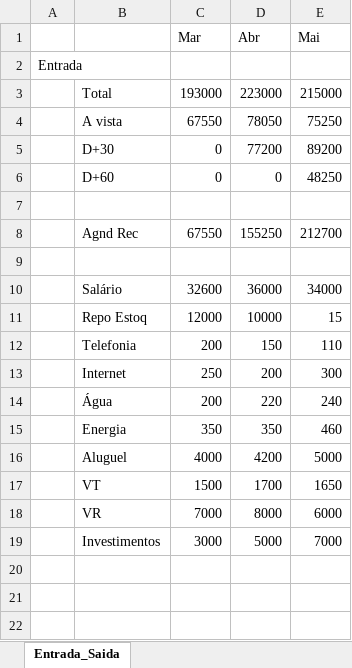
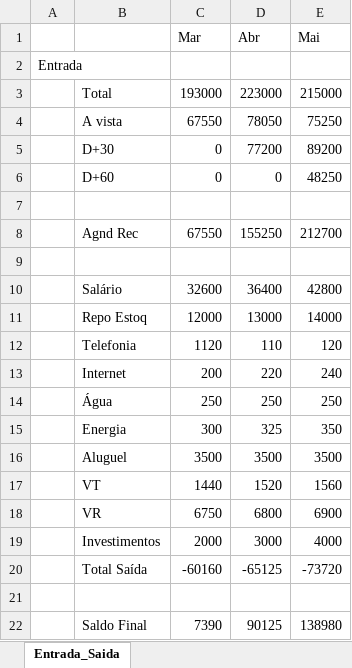
Before and after one commit to AngeloSant05/LPC_Python_1periodo_Nassau, an Excel workbook: Angelo/Fluxo de Entrada e Saida de Caixa/Fluxo de caixa.xlsx, sheet Entrada_Saida, drawn as a sheet; values as stored, in another font and other column widths than the file's, no borders; the diff names each change by its address in the sheet, - before the commit and + after, or states it on an @@ line.

```diff
--- a/Angelo/Fluxo de Entrada e Saida de Caixa/Fluxo de caixa.xlsx (sheet Entrada_Saida)
+++ b/Angelo/Fluxo de Entrada e Saida de Caixa/Fluxo de caixa.xlsx (sheet Entrada_Saida)
-D10 (Abr): 36000
+D10 (Abr): 36400
-E10 (Mai): 34000
+E10 (Mai): 42800
-D11 (Abr): 10000
+D11 (Abr): 13000
-E11 (Mai): 15
+E11 (Mai): 14000
-C12 (Mar): 200
+C12 (Mar): 1120
-D12 (Abr): 150
+D12 (Abr): 110
-E12 (Mai): 110
+E12 (Mai): 120
-C13 (Mar): 250
+C13 (Mar): 200
-D13 (Abr): 200
+D13 (Abr): 220
-E13 (Mai): 300
+E13 (Mai): 240
-C14 (Mar): 200
+C14 (Mar): 250
-D14 (Abr): 220
+D14 (Abr): 250
-E14 (Mai): 240
+E14 (Mai): 250
-C15 (Mar): 350
+C15 (Mar): 300
-D15 (Abr): 350
+D15 (Abr): 325
-E15 (Mai): 460
+E15 (Mai): 350
-C16 (Mar): 4000
+C16 (Mar): 3500
-D16 (Abr): 4200
+D16 (Abr): 3500
-E16 (Mai): 5000
+E16 (Mai): 3500
-C17 (Mar): 1500
+C17 (Mar): 1440
-D17 (Abr): 1700
+D17 (Abr): 1520
-E17 (Mai): 1650
+E17 (Mai): 1560
-C18 (Mar): 7000
+C18 (Mar): 6750
-D18 (Abr): 8000
+D18 (Abr): 6800
-E18 (Mai): 6000
+E18 (Mai): 6900
-C19 (Mar): 3000
+C19 (Mar): 2000
-D19 (Abr): 5000
+D19 (Abr): 3000
-E19 (Mai): 7000
+E19 (Mai): 4000
+row 20:  | Total Saída | -60160 | -65125 | -73720
+row 21: (empty)
+row 22:  | Saldo Final | 7390 | 90125 | 138980
```
Also changed, not shown: 1 other file.
